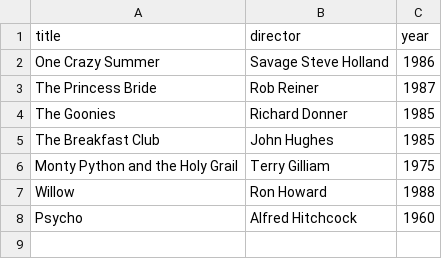
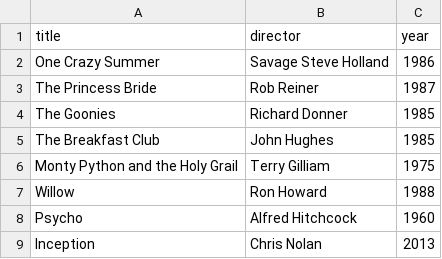
Before and after one commit to sydalwedaie/webflyx, a CSV file: classics.csv, drawn as a sheet.

Commit message:
K: fix the mess to satisfy the test

```diff
--- a/classics.csv
+++ b/classics.csv
@@ -8 +8,2 @@ Willow, Ron Howard, 1988
 Psycho, Alfred Hitchcock, 1960
+Inception, Chris Nolan, 2013
```
